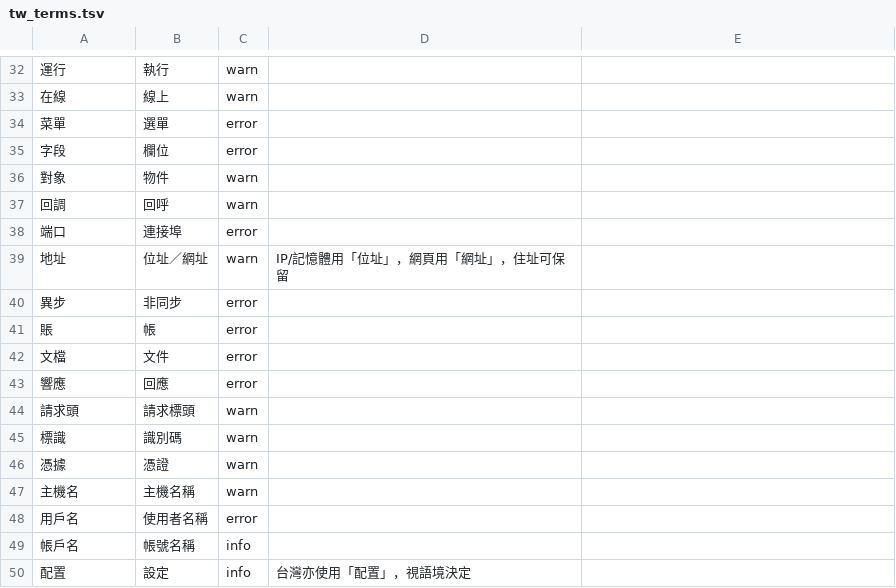
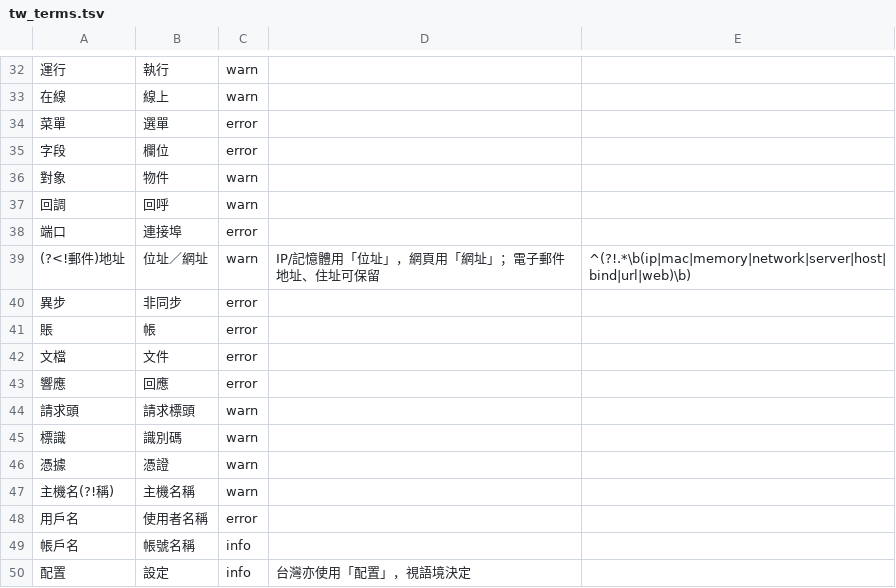
Before and after one commit to allen0099/kc-traditional-chinese, a TSV file: data/tw_terms.tsv, drawn as a sheet; only a part is shown, gaps mark what is left out.

Commit message:
fix(lint): 「地址」只在 IP／網路語境檢查、「主機名」不再誤判「主機名稱」

```diff
--- a/data/tw_terms.tsv
+++ b/data/tw_terms.tsv
@@ -38,3 +38,3 @@
 端口	連接埠	error
-地址	位址／網址	warn	IP/記憶體用「位址」，網頁用「網址」，住址可保留
+(?<!郵件)地址	位址／網址	warn	IP/記憶體用「位址」，網頁用「網址」；電子郵件地址、住址可保留	^(?!.*\b(ip|mac|memory|network|server|host|bind|url|web)\b)
 異步	非同步	error
@@ -46,3 +46,3 @@
 憑據	憑證	warn
-主機名	主機名稱	warn
+主機名(?!稱)	主機名稱	warn
 用戶名	使用者名稱	error
```
